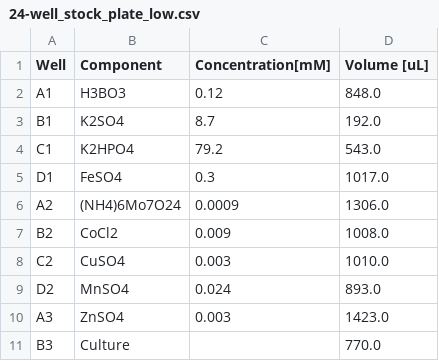
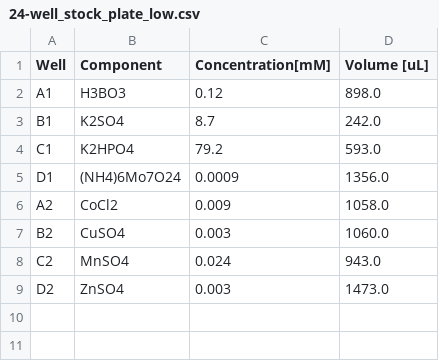
Before and after one commit to JBEI/media_compiler, a CSV file: data/flaviolin/DBTL2/24-well_stock_plate_low.csv, drawn as a sheet.

Commit message:
Data, output files for DBTL2

```diff
--- a/data/flaviolin/DBTL2/24-well_stock_plate_low.csv
+++ b/data/flaviolin/DBTL2/24-well_stock_plate_low.csv
@@ -1,11 +1,9 @@
 Well,Component,Concentration[mM],Volume [uL]
-A1,H3BO3,0.12,848.0
-B1,K2SO4,8.7,192.0
-C1,K2HPO4,79.2,543.0
-D1,FeSO4,0.3,1017.0
-A2,(NH4)6Mo7O24,0.0009,1306.0
-B2,CoCl2,0.009,1008.0
-C2,CuSO4,0.003,1010.0
-D2,MnSO4,0.024,893.0
-A3,ZnSO4,0.003,1423.0
-B3,Culture,,770.0
+A1,H3BO3,0.12,898.0
+B1,K2SO4,8.7,242.0
+C1,K2HPO4,79.2,593.0
+D1,(NH4)6Mo7O24,0.0009,1356.0
+A2,CoCl2,0.009,1058.0
+B2,CuSO4,0.003,1060.0
+C2,MnSO4,0.024,943.0
+D2,ZnSO4,0.003,1473.0
```
Also changed, not shown: data/flaviolin/DBTL2/24-well_stock_plate_high.csv, data/flaviolin/DBTL2/biomek_files/P200_components.csv, 12 other files.
